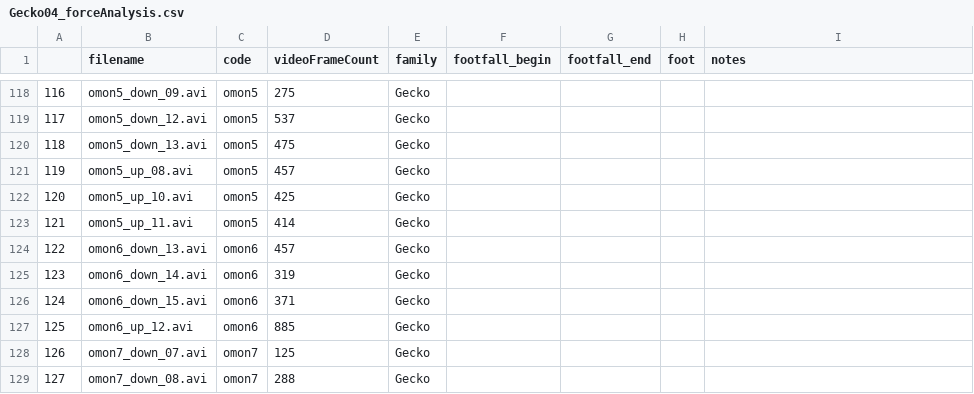
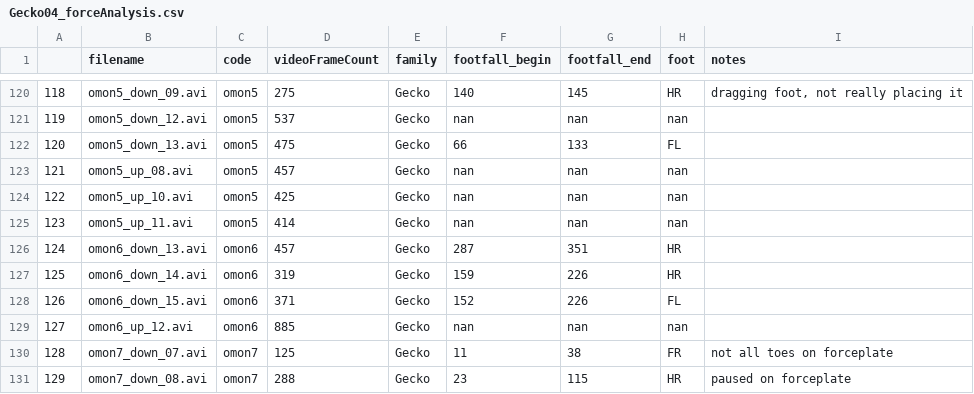
Before and after one commit to JojoReikun/ClimbingLizardForceAnalysis, a CSV file: lizard_forceAnalysis_files/Gecko04/Gecko04_forceAnalysis.csv, drawn as a sheet; only a part is shown, gaps mark what is left out; addresses are those after the commit; the diff covers the shown part only; the diff names each change by its address in the sheet, - before the commit and + after, or states it on an @@ line.

```diff
--- a/lizard_forceAnalysis_files/Gecko04/Gecko04_forceAnalysis.csv
+++ b/lizard_forceAnalysis_files/Gecko04/Gecko04_forceAnalysis.csv
@@ column A renumbered from row 87 down @@
-F120 (footfall_begin): (empty)
+F120 (footfall_begin): 140
-G120 (footfall_end): (empty)
+G120 (footfall_end): 145
-H120 (foot): (empty)
+H120 (foot): HR
-I120 (notes): (empty)
+I120 (notes): dragging foot, not really placing it
-F121 (footfall_begin): (empty)
+F121 (footfall_begin): nan
-G121 (footfall_end): (empty)
+G121 (footfall_end): nan
-H121 (foot): (empty)
+H121 (foot): nan
-F122 (footfall_begin): (empty)
+F122 (footfall_begin): 66
-G122 (footfall_end): (empty)
+G122 (footfall_end): 133
-H122 (foot): (empty)
+H122 (foot): FL
-F123:F125 (footfall_begin): (empty)
+F123:F125 (footfall_begin): nan
-G123:G125 (footfall_end): (empty)
+G123:G125 (footfall_end): nan
-H123:H125 (foot): (empty)
+H123:H125 (foot): nan
-F126 (footfall_begin): (empty)
+F126 (footfall_begin): 287
-G126 (footfall_end): (empty)
+G126 (footfall_end): 351
-H126:H127 (foot): (empty)
+H126:H127 (foot): HR
-F127 (footfall_begin): (empty)
+F127 (footfall_begin): 159
-G127:G128 (footfall_end): (empty)
+G127:G128 (footfall_end): 226
-F128 (footfall_begin): (empty)
+F128 (footfall_begin): 152
-H128 (foot): (empty)
+H128 (foot): FL
-F129 (footfall_begin): (empty)
+F129 (footfall_begin): nan
-G129 (footfall_end): (empty)
+G129 (footfall_end): nan
-H129 (foot): (empty)
+H129 (foot): nan
-F130 (footfall_begin): (empty)
+F130 (footfall_begin): 11
-G130 (footfall_end): (empty)
+G130 (footfall_end): 38
-H130 (foot): (empty)
+H130 (foot): FR
-I130 (notes): (empty)
+I130 (notes): not all toes on forceplate
-F131 (footfall_begin): (empty)
+F131 (footfall_begin): 23
-G131 (footfall_end): (empty)
+G131 (footfall_end): 115
-H131 (foot): (empty)
+H131 (foot): HR
-I131 (notes): (empty)
+I131 (notes): paused on forceplate
```
Also changed, not shown: 4 added rows and 94 edited cells elsewhere in this file.
